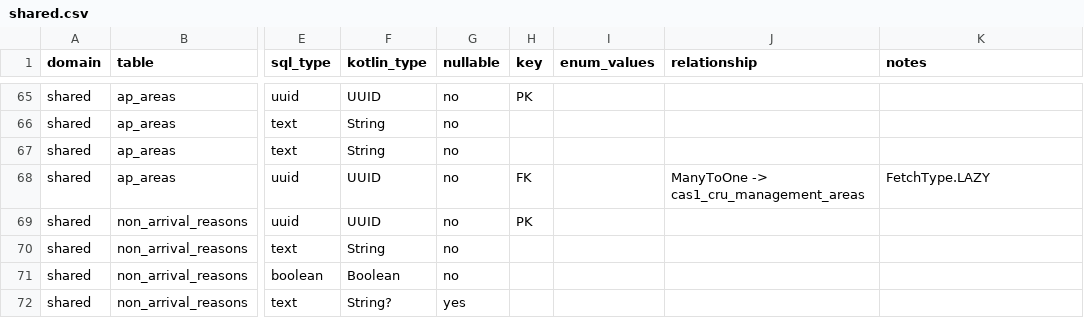
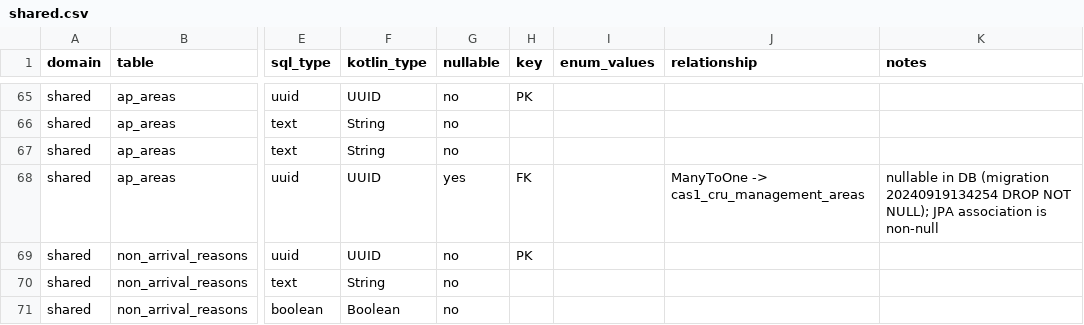
Before and after one commit to ministryofjustice/hmpps-approved-premises-api, a CSV file: doc/data-dictionary/shared.csv, drawn as a sheet; only a part is shown, gaps mark what is left out; the shorter side is filled out with more unchanged rows; the diff names each change by its address in the sheet, - before the commit and + after, or states it on an @@ line.

```diff
--- a/doc/data-dictionary/shared.csv
+++ b/doc/data-dictionary/shared.csv
-G68 (nullable): no
+G68 (nullable): yes
-K68 (notes): FetchType.LAZY
+K68 (notes): nullable in DB (migration 20240919134254 DROP NOT NULL); JPA association is non-null
```
Also changed, not shown: 1 other file.
